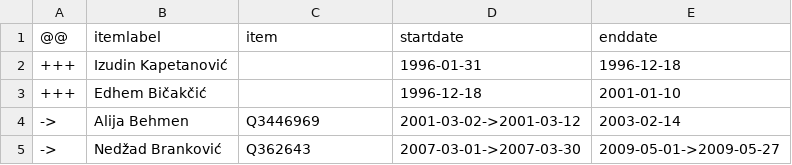
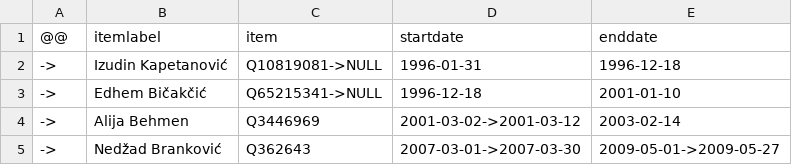
Before and after one commit to every-politician-scrapers/bosnia-herzegovina-ministers, a CSV file: sources/federation-pm-enwiki/diff.csv, drawn as a sheet.

```diff
--- a/sources/federation-pm-enwiki/diff.csv
+++ b/sources/federation-pm-enwiki/diff.csv
@@ -1,4 +1,4 @@
 @@,itemlabel,item,startdate,enddate
-+++,Izudin Kapetanović,,1996-01-31,1996-12-18
-+++,Edhem Bičakčić,,1996-12-18,2001-01-10
+->,Izudin Kapetanović,Q10819081->NULL,1996-01-31,1996-12-18
+->,Edhem Bičakčić,Q65215341->NULL,1996-12-18,2001-01-10
 ->,Alija Behmen,Q3446969,2001-03-02->2001-03-12,2003-02-14
```
Also changed, not shown: sources/federation-pm-enwiki/wikidata.csv, sources/federation-president/wikidata.csv, 1 other file.
